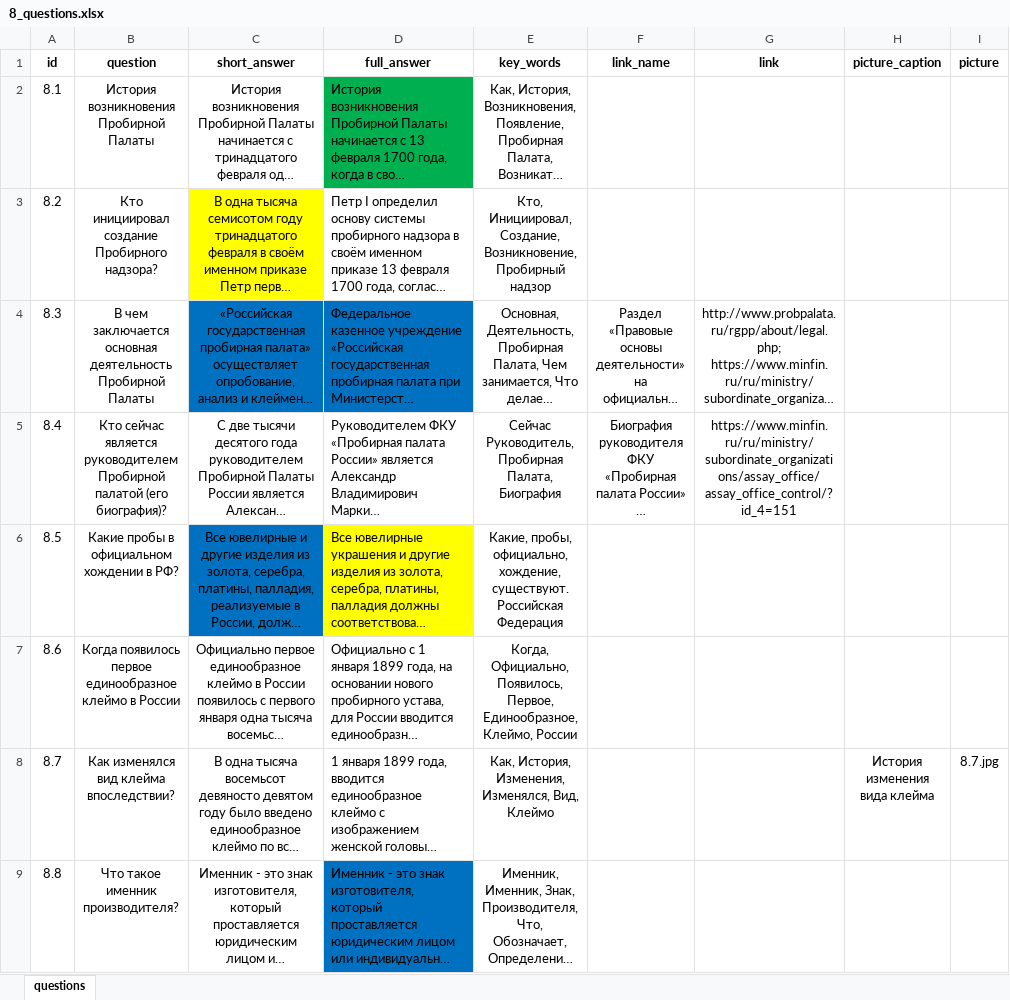
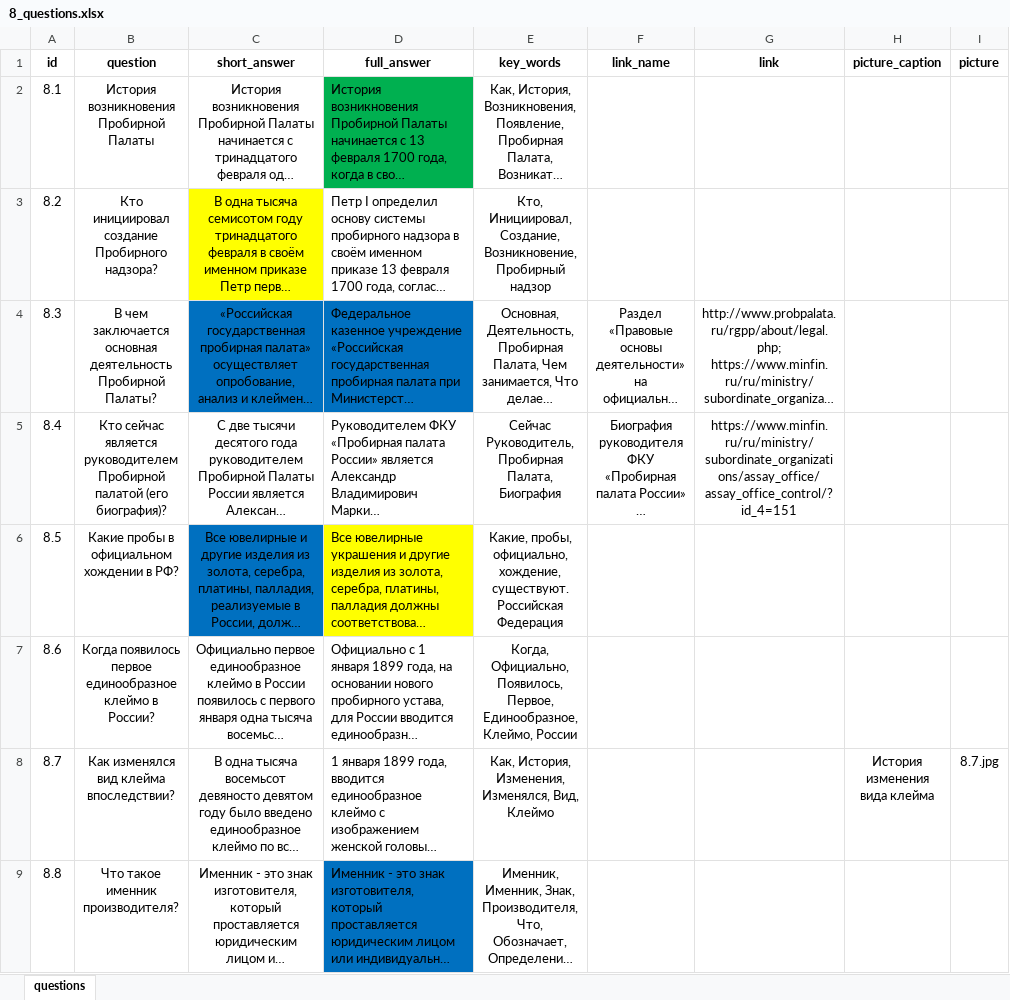
Before and after one commit to skor98/Datatron, an Excel workbook: data/minfin/8_questions.xlsx, sheet questions, drawn as a sheet; only a part is shown; long unchanged cells end in …; values as stored, in another font and other column widths than the file's, no borders; the diff names each change by its address in the sheet, - before the commit and + after, or states it on an @@ line.

```diff
--- a/data/minfin/8_questions.xlsx (sheet questions)
+++ b/data/minfin/8_questions.xlsx (sheet questions)
-B4 (question): …деятельность Пробирной Палаты
+B4 (question): …деятельность Пробирной Палаты?
-B7 (question): …клеймо в России
+B7 (question): …клеймо в России?
```
Also changed, not shown: data/minfin/9_questions.xlsx, 6 other files.
